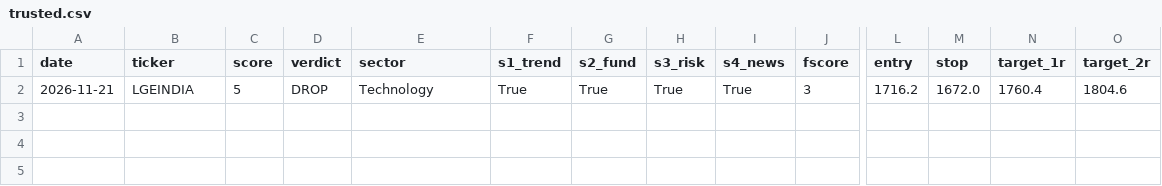
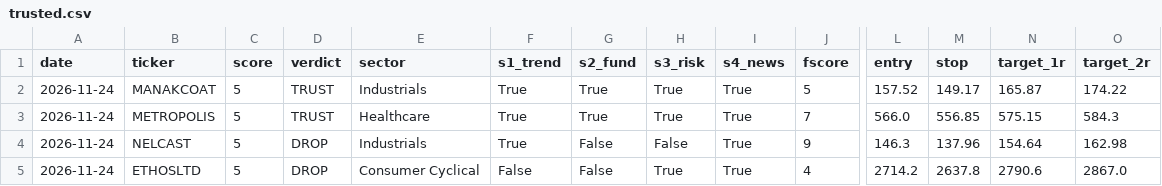
Before and after one commit to compukidsdgp-creator/stock-picker, a CSV file: data/trusted.csv, drawn as a sheet; only a part is shown, gaps mark what is left out; removed rows and columns are numbered as before the commit, all else as after; rows hold the shown columns only; the diff names each change by its address in the sheet, - before the commit and + after, or states it on an @@ line.

```diff
--- a/data/trusted.csv
+++ b/data/trusted.csv
-row 2: 2026-11-21 | LGEINDIA | 5 | DROP | Technology | True | True | True | True | 3 | 1716.2 | 1672.0 | 1760.4 | 1804.6
+row 2: 2026-11-24 | MANAKCOAT | 5 | TRUST | Industrials | True | True | True | True | 5 | 157.52 | 149.17 | 165.87 | 174.22
+row 3: 2026-11-24 | METROPOLIS | 5 | TRUST | Healthcare | True | True | True | True | 7 | 566.0 | 556.85 | 575.15 | 584.3
+row 4: 2026-11-24 | NELCAST | 5 | DROP | Industrials | True | False | False | True | 9 | 146.3 | 137.96 | 154.64 | 162.98
+row 5: 2026-11-24 | ETHOSLTD | 5 | DROP | Consumer Cyclical | False | False | True | True | 4 | 2714.2 | 2637.8 | 2790.6 | 2867.0
```
Also changed, not shown: data/latest.csv.
